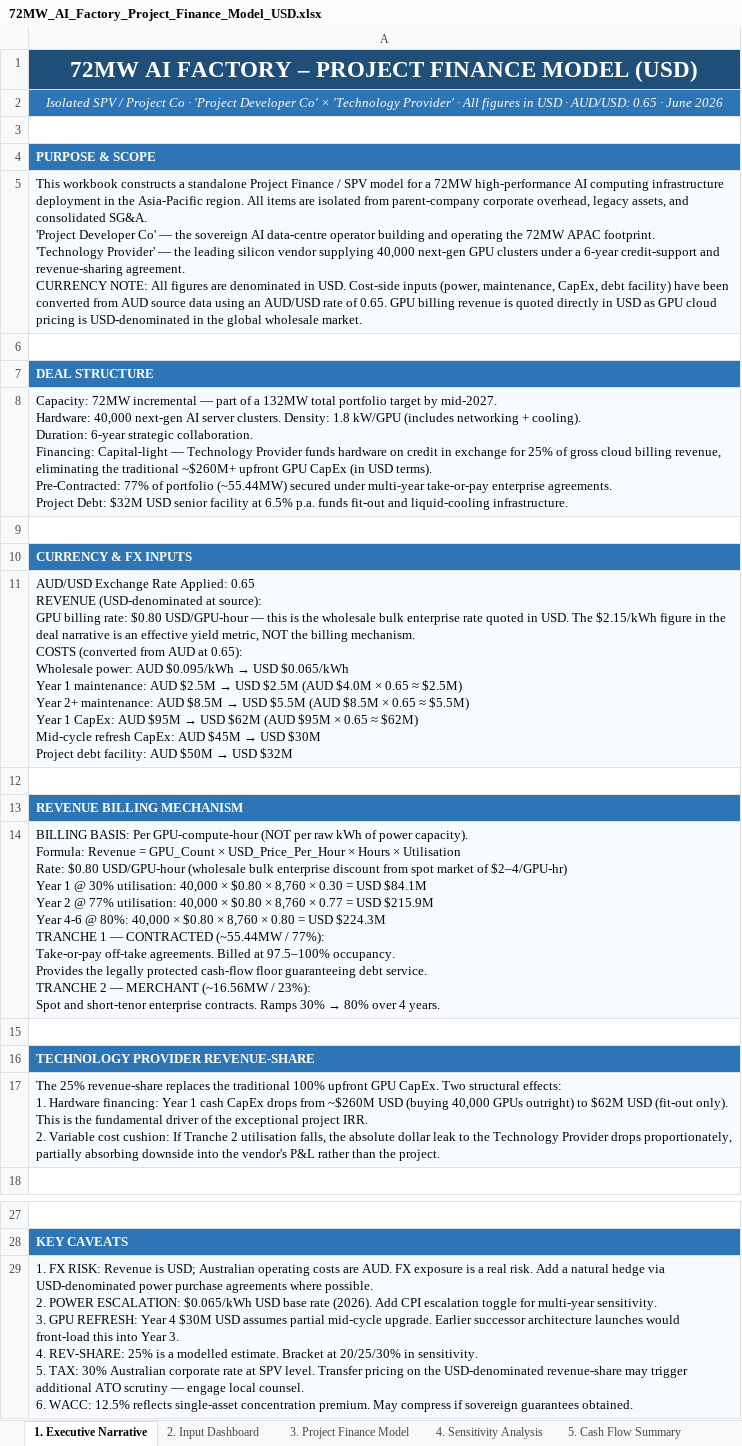
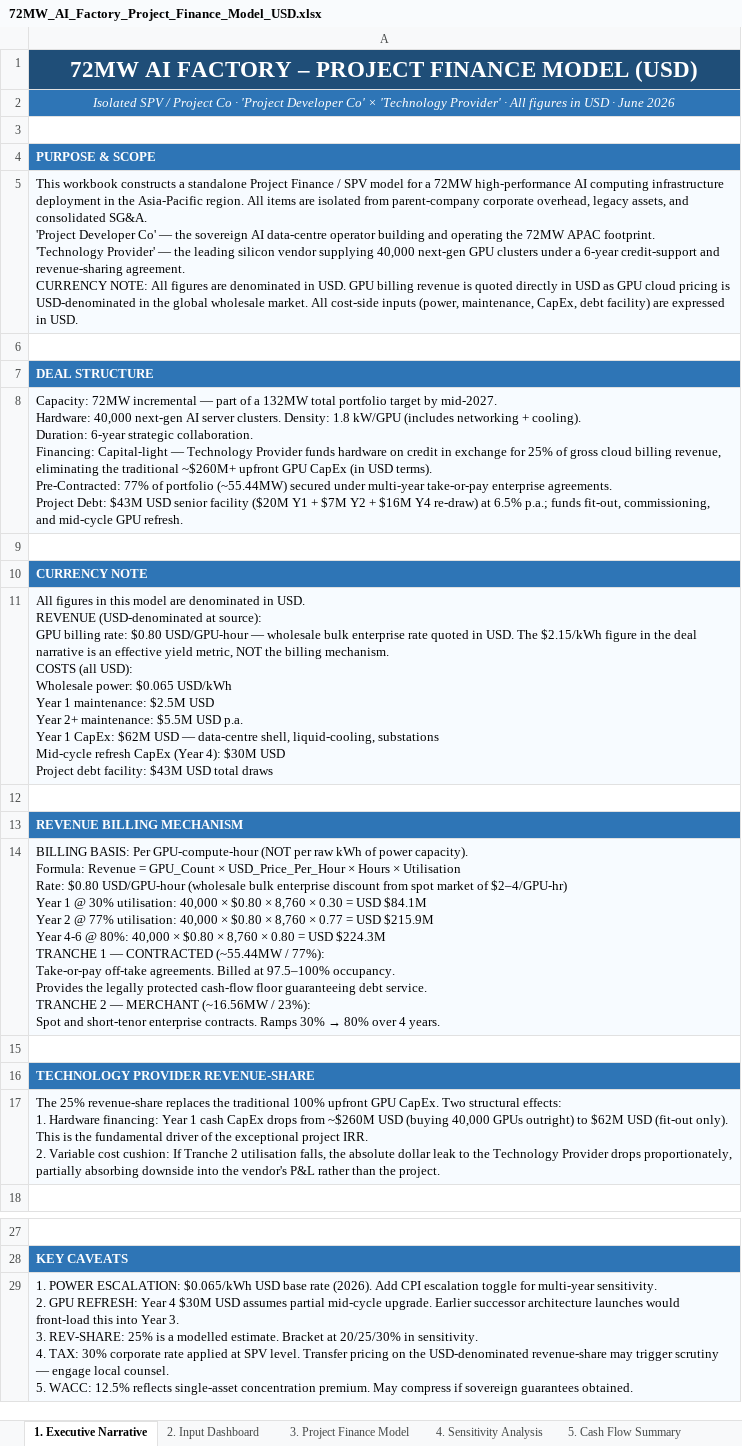
Before and after one commit to rogerhabr/rogerhabr, an Excel workbook: 72MW_AI_Factory_Project_Finance_Model_USD.xlsx, sheet 1. Executive Narrative, drawn as a sheet; only a part is shown, gaps mark what is left out; values as stored, in another font and other column widths than the file's, no borders; ↵ is a line break in a cell; the diff names each change by its address in the sheet, - before the commit and + after, or states it on an @@ line.

```diff
--- a/72MW_AI_Factory_Project_Finance_Model_USD.xlsx (sheet 1. Executive Narrative)
+++ b/72MW_AI_Factory_Project_Finance_Model_USD.xlsx (sheet 1. Executive Narrative)
-A2: …USD · AUD/USD: 0.65 · June 2026
+A2: …USD · June 2026
-A5: …in USD. Cost-side inputs (power, maintenance, CapEx, debt facility) have been converted from AUD source data using an AUD/USD rate of 0.65. GPU billing revenue is quoted directly in USD as GPU cloud pricing is USD-denominated in the global wholesale market.
+A5: …in USD. GPU billing revenue is quoted directly in USD as GPU cloud pricing is USD-denominated in the global wholesale market. All cost-side inputs (power, maintenance, CapEx, debt facility) are expressed in USD.
-A8: …Project Debt: $32M USD senior facility at 6.5% p.a. funds fit-out and liquid-cooling infrastructure.
+A8: …Project Debt: $43M USD senior facility ($20M Y1 + $7M Y2 + $16M Y4 re-draw) at 6.5% p.a.; funds fit-out, commissioning, and mid-cycle GPU refresh.
-A10: CURRENCY & FX INPUTS
+A10: CURRENCY NOTE
@@ A11: AUD/USD Exchange Rate Applied: 0.65 ↵ REVENUE (USD-denominated at source): ↵ GPU billing rate: $0.80 USD/GPU-hour — this is the wholesale bulk enterprise rate quoted in USD. The $2.15/kWh figure in the deal narrative is an effective yield metric, NOT the billing mechanism. ↵ COSTS (converted from AUD at 0.65): ↵ Wholesale power: AUD $0.095/kWh → USD $0.065/kWh ↵ Year 1 maintenance: AUD $2.5M → USD $2.5M (AUD $4.0M × 0.65 ≈ $2.5M) ↵ Year 2+ maintenance: AUD $8.5M → USD $5.5M (AUD $8.5M × 0.65 ≈ $5.5M) ↵ Year 1 CapEx: AUD $95M → USD $62M (AUD $95M × 0.65 ≈ $62M) ↵ Mid-cycle refresh CapEx: AUD $45M → USD $30M ↵ Project debt facility: AUD $50M → USD $32M → All figures in this model are denominated in USD. ↵ REVENUE (USD-denominated at source): ↵ GPU billing rate: $0.80 USD/GPU-hour — wholesale bulk enterprise rate quoted in USD. The $2.15/kWh figure in the deal narrative is an effective yield metric, NOT the billing mechanism. ↵ COSTS (all USD): ↵ Wholesale power: $0.065 USD/kWh ↵ Year 1 maintenance: $2.5M USD ↵ Year 2+ maintenance: $5.5M USD p.a. ↵ Year 1 CapEx: $62M USD — data-centre shell, liquid-cooling, substations ↵ Mid-cycle refresh CapEx (Year 4): $30M USD ↵ Project debt facility: $43M USD total draws @@
-A29: 1. FX RISK: Revenue is USD; Australian operating costs are AUD. FX exposure is a real risk. Add a natural hedge via USD-denominated power purchase agreements where possible. ↵ 2. POWER ESCALATION: $0.065/kWh USD base rate (2026). Add CPI escalation toggle for multi-year sensitivity. ↵ 3. GPU REFRESH: Year 4 $30M USD assumes partial mid-cycle upgrade. Earlier successor architecture launches would front-load this into Year 3. ↵ 4. REV-SHARE: 25% is a modelled estimate. Bracket at 20/25/30% in sensitivity. ↵ 5. TAX: 30% Australian corporate rate at SPV level. Transfer pricing on the USD-denominated revenue-share may trigger additional ATO scrutiny — engage local counsel. ↵ 6. WACC: 12.5%…
+A29: 1. POWER ESCALATION: $0.065/kWh USD base rate (2026). Add CPI escalation toggle for multi-year sensitivity. ↵ 2. GPU REFRESH: Year 4 $30M USD assumes partial mid-cycle upgrade. Earlier successor architecture launches would front-load this into Year 3. ↵ 3. REV-SHARE: 25% is a modelled estimate. Bracket at 20/25/30% in sensitivity. ↵ 4. TAX: 30% corporate rate applied at SPV level. Transfer pricing on the USD-denominated revenue-share may trigger scrutiny — engage local counsel. ↵ 5. WACC: 12.5%…
```
Also changed, not shown: sheet 2. Input Dashboard, sheet 3. Project Finance Model, sheet 4. Sensitivity Analysis, sheet 5. Cash Flow Summary, 2 other files.
